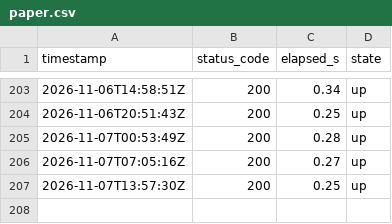
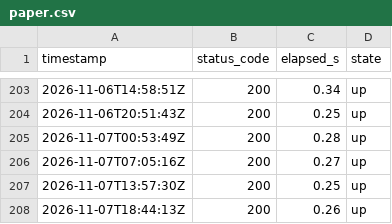
Before and after one commit to lee-sj/monitor, a CSV file: data/paper.csv, drawn as a sheet; only a part is shown, gaps mark what is left out; the diff names each change by its address in the sheet, - before the commit and + after, or states it on an @@ line.

```diff
--- a/data/paper.csv
+++ b/data/paper.csv
+row 208: 2026-11-07T18:44:13Z | 200 | 0.26 | up
```
Also changed, not shown: data/paper-biddings.csv, data/paper-pre-spec.csv, 1 other file.
